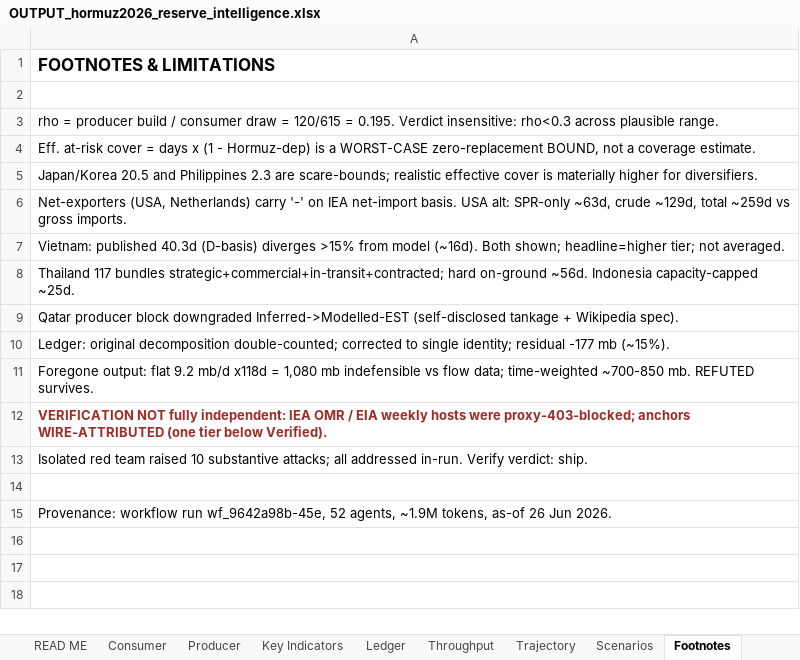
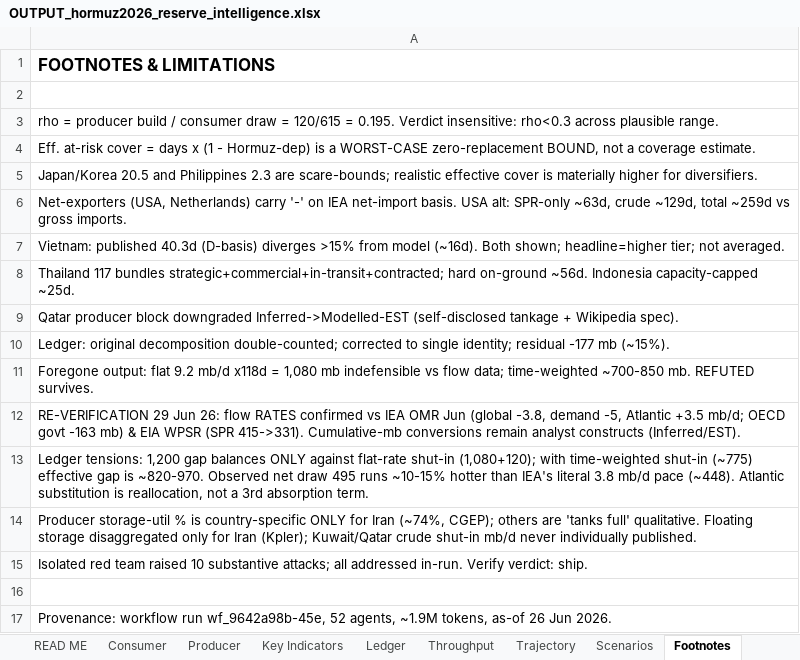
Before and after one commit to Lchev14/OIl-Reserves, an Excel workbook: OUTPUT_hormuz2026_reserve_intelligence.xlsx, sheet Footnotes, drawn as a sheet; values as stored, in another font and other column widths than the file's, no borders; the diff names each change by its address in the sheet, - before the commit and + after, or states it on an @@ line.

Commit message:
Source-verify Producer / Ledger / Trajectory sheets
Producer: Iran storage ~74pct (CGEP, was 91), shut-in ~2.5 (Goldman),
floating ~127mb (Kpler); Saudi shut-in 2.0, Yanbu ~4.5; Iraq 1.5 + Ceyhan
0.25; UAE Fujairah 1.62 (Kpler); Kuwait/Qatar FM events V but mb/d inferred.
Storage-util and floating are country-specific only for Iran; rest flagged.
Trajectory: SPR = real EIA WCSSTUS1 (27-Feb/13-Mar=415.4 not 411; 3-Apr
413.3); wk-ending 26-Jun not yet published (carried flat, flagged); OECD
weekly = Modelled-EST; lowest-since-Dec-1990 = government stocks specifically.
Ledger: rates verified (global -3.8, demand -5, Atlantic +3.5 mb/d, OECD
govt -163mb); cumulative legs Inferred/EST; flat-vs-time-weighted and
observed-draw-vs-IEA-pace tensions footnoted. READ ME and Footnotes updated.

```diff
--- a/OUTPUT_hormuz2026_reserve_intelligence.xlsx (sheet Footnotes)
+++ b/OUTPUT_hormuz2026_reserve_intelligence.xlsx (sheet Footnotes)
-A12: VERIFICATION NOT fully independent: IEA OMR / EIA weekly hosts were proxy-403-blocked; anchors WIRE-ATTRIBUTED (one tier below Verified).
+A12: RE-VERIFICATION 29 Jun 26: flow RATES confirmed vs IEA OMR Jun (global -3.8, demand -5, Atlantic +3.5 mb/d; OECD govt -163 mb) & EIA WPSR (SPR 415->331). Cumulative-mb conversions remain analyst constructs (Inferred/EST).
@@ A12 bold: on → off, text colour: #9E2B25 → black @@
+row 13: Ledger tensions: 1,200 gap balances ONLY against flat-rate shut-in (1,080+120); with time-weighted shut-in (~775) effective gap is ~820-970. Observed net draw 495 runs ~10-15% hotter than IEA's literal 3.8 mb/d pace (~448). Atlantic substitution is reallocation, not a 3rd absorption term.
+row 14: Producer storage-util % is country-specific ONLY for Iran (~74%, CGEP); others are 'tanks full' qualitative. Floating storage disaggregated only for Iran (Kpler); Kuwait/Qatar crude shut-in mb/d never individually published.
```
Also changed, not shown: sheet Trajectory, sheet Producer, sheet Ledger, sheet READ ME, charts or pictures, 1 other file.
